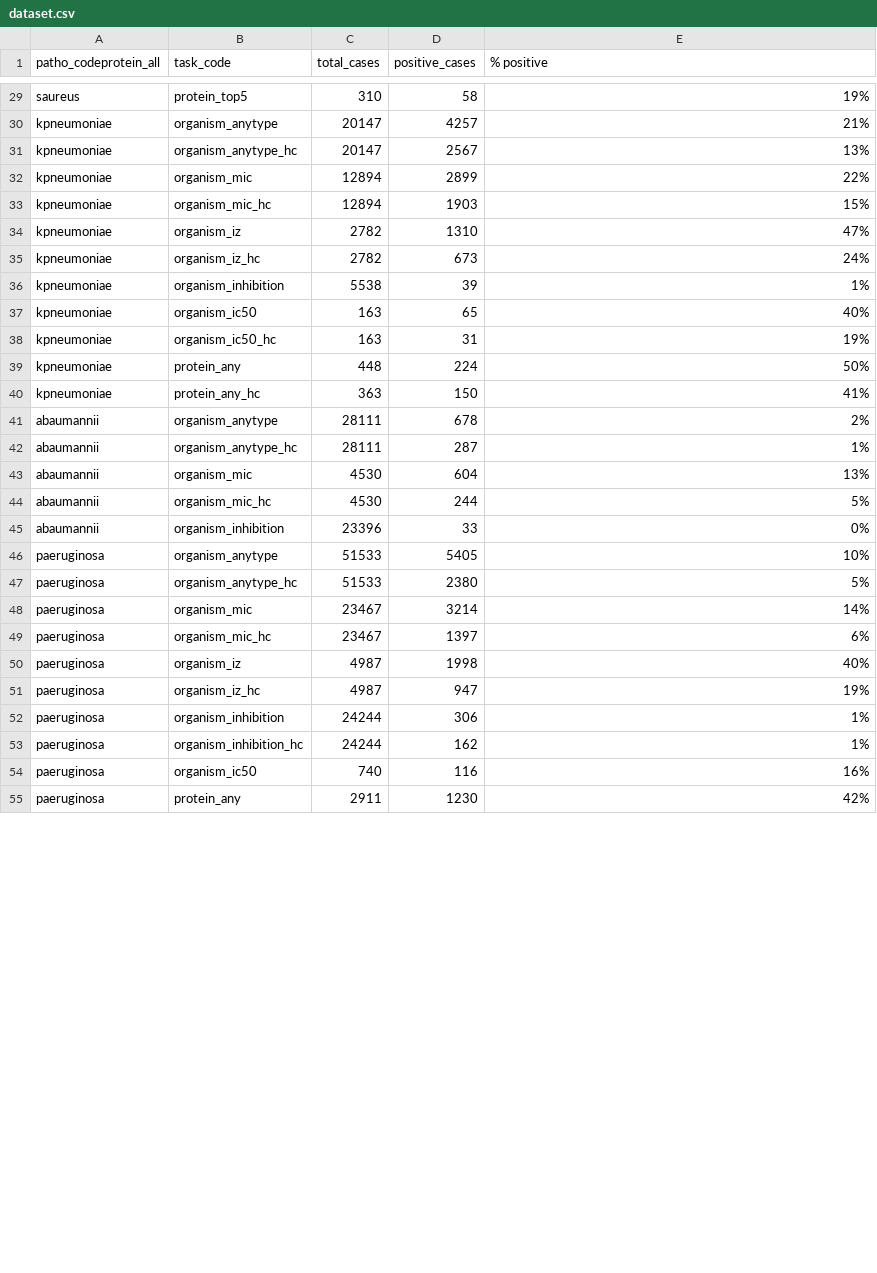
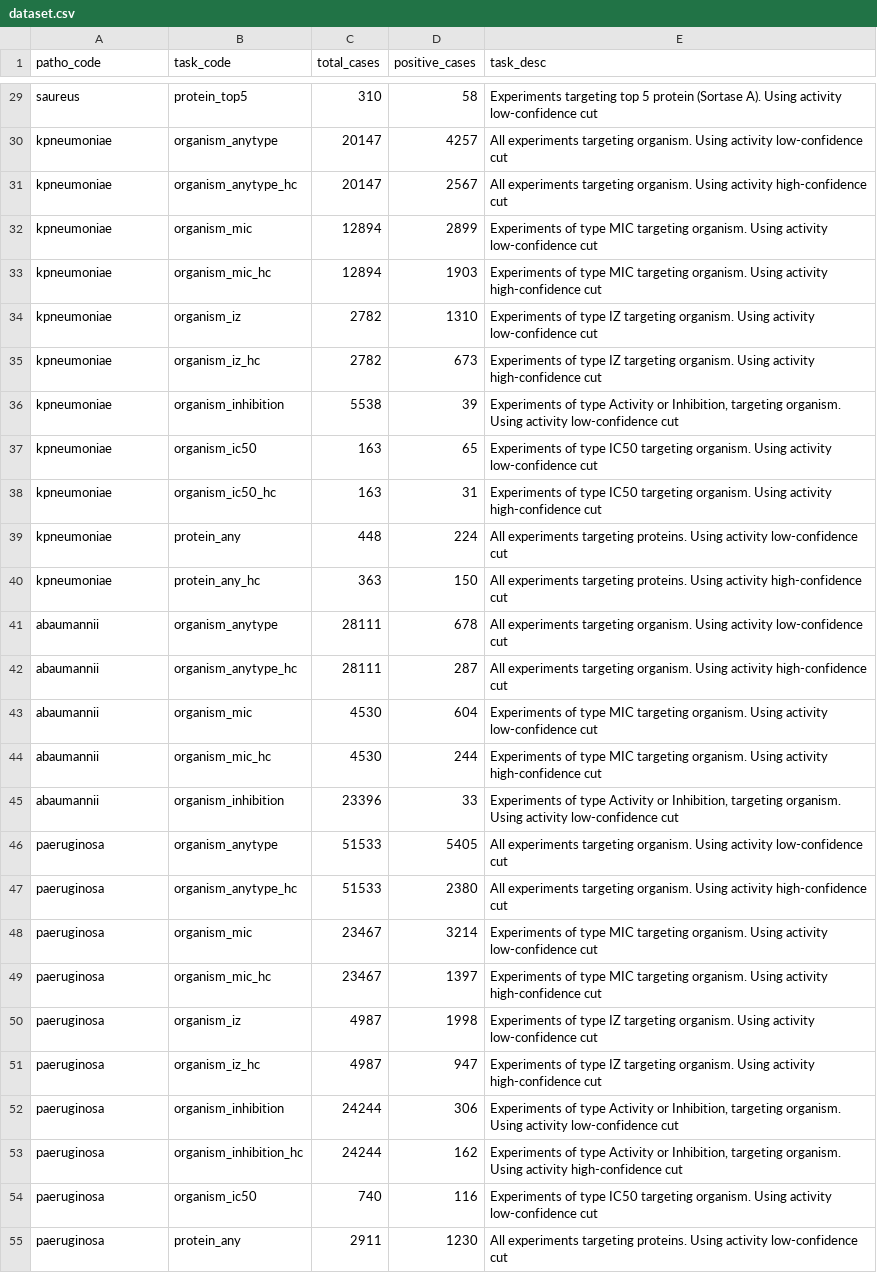
Before and after one commit to ersilia-os/antimicrobial-ml-tasks, a CSV file: model_metadata/dataset.csv, drawn as a sheet; only a part is shown, gaps mark what is left out; the diff covers the shown part only; the diff names each change by its address in the sheet, - before the commit and + after, or states it on an @@ line.

Commit message:
Read pathogen list from file pathogens.csv; Write dataset list into file dataset.csv

```diff
--- a/model_metadata/dataset.csv
+++ b/model_metadata/dataset.csv
-A1: patho_codeprotein_all
+A1: patho_code
-E1: % positive
+E1: task_desc
-E29 (task_desc): 19%
+E29 (task_desc): Experiments targeting top 5 protein (Sortase A). Using activity low-confidence cut
-E30 (task_desc): 21%
+E30 (task_desc): All experiments targeting organism. Using activity low-confidence cut
-E31 (task_desc): 13%
+E31 (task_desc): All experiments targeting organism. Using activity high-confidence cut
-E32 (task_desc): 22%
+E32 (task_desc): Experiments of type MIC targeting organism. Using activity low-confidence cut
-E33 (task_desc): 15%
+E33 (task_desc): Experiments of type MIC targeting organism. Using activity high-confidence cut
-E34 (task_desc): 47%
+E34 (task_desc): Experiments of type IZ targeting organism. Using activity low-confidence cut
-E35 (task_desc): 24%
+E35 (task_desc): Experiments of type IZ targeting organism. Using activity high-confidence cut
-E36 (task_desc): 1%
+E36 (task_desc): Experiments of type Activity or Inhibition, targeting organism. Using activity low-confidence cut
-E37 (task_desc): 40%
+E37 (task_desc): Experiments of type IC50 targeting organism. Using activity low-confidence cut
-E38 (task_desc): 19%
+E38 (task_desc): Experiments of type IC50 targeting organism. Using activity high-confidence cut
-E39 (task_desc): 50%
+E39 (task_desc): All experiments targeting proteins. Using activity low-confidence cut
-E40 (task_desc): 41%
+E40 (task_desc): All experiments targeting proteins. Using activity high-confidence cut
-E41 (task_desc): 2%
+E41 (task_desc): All experiments targeting organism. Using activity low-confidence cut
-E42 (task_desc): 1%
+E42 (task_desc): All experiments targeting organism. Using activity high-confidence cut
-E43 (task_desc): 13%
+E43 (task_desc): Experiments of type MIC targeting organism. Using activity low-confidence cut
-E44 (task_desc): 5%
+E44 (task_desc): Experiments of type MIC targeting organism. Using activity high-confidence cut
-E45 (task_desc): 0%
+E45 (task_desc): Experiments of type Activity or Inhibition, targeting organism. Using activity low-confidence cut
-E46 (task_desc): 10%
+E46 (task_desc): All experiments targeting organism. Using activity low-confidence cut
-E47 (task_desc): 5%
+E47 (task_desc): All experiments targeting organism. Using activity high-confidence cut
-E48 (task_desc): 14%
+E48 (task_desc): Experiments of type MIC targeting organism. Using activity low-confidence cut
-E49 (task_desc): 6%
+E49 (task_desc): Experiments of type MIC targeting organism. Using activity high-confidence cut
-E50 (task_desc): 40%
+E50 (task_desc): Experiments of type IZ targeting organism. Using activity low-confidence cut
-E51 (task_desc): 19%
+E51 (task_desc): Experiments of type IZ targeting organism. Using activity high-confidence cut
-E52 (task_desc): 1%
+E52 (task_desc): Experiments of type Activity or Inhibition, targeting organism. Using activity low-confidence cut
-E53 (task_desc): 1%
+E53 (task_desc): Experiments of type Activity or Inhibition, targeting organism. Using activity high-confidence cut
-E54 (task_desc): 16%
+E54 (task_desc): Experiments of type IC50 targeting organism. Using activity low-confidence cut
-E55 (task_desc): 42%
+E55 (task_desc): All experiments targeting proteins. Using activity low-confidence cut
```
Also changed, not shown: 45 edited cells elsewhere in this file, config/pathogens.csv, 1 other file.
